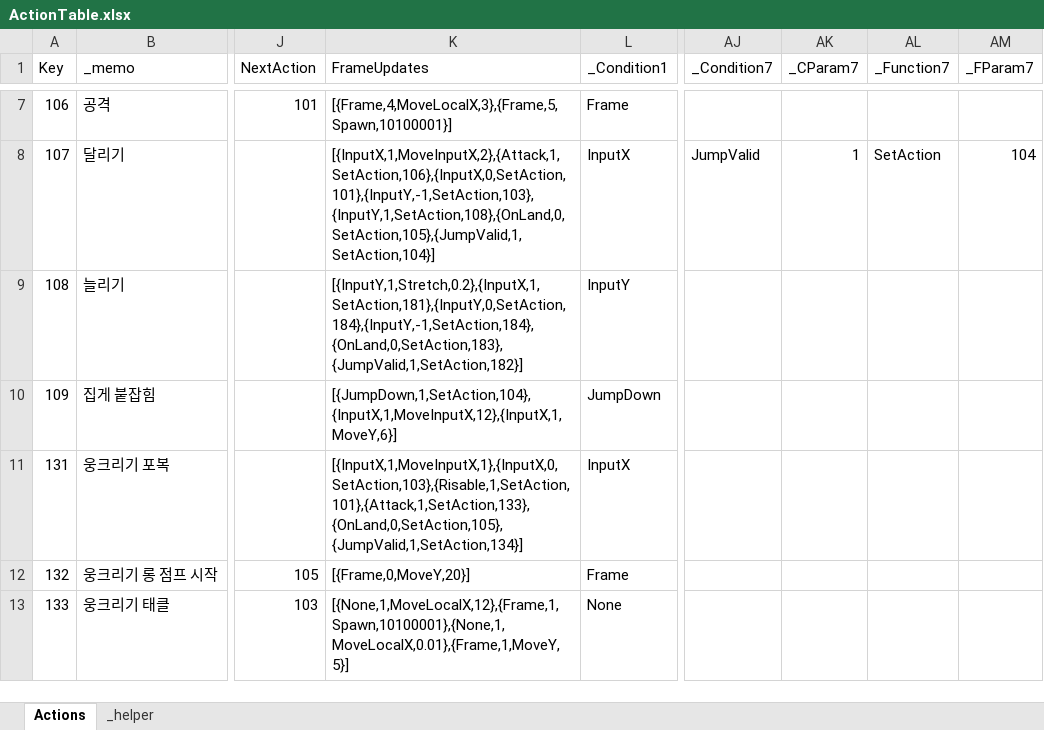
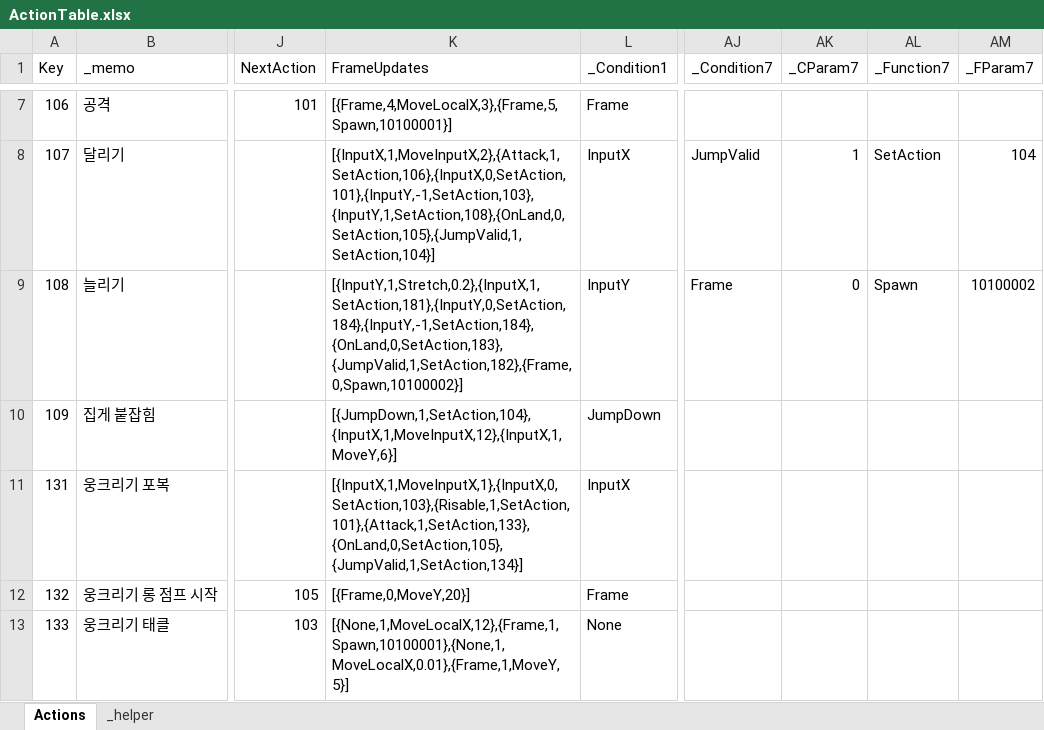
Before and after one commit to 2024FALL-SWPP/team-project-for-2024-fall-swpp-team-05, an Excel workbook: RunInBoots/Assets/Excel/ActionTable.xlsx, sheet Actions, drawn as a sheet; only a part is shown, gaps mark what is left out; values as stored, in another font and other column widths than the file's, no borders; table styles not drawn; the diff names each change by its address in the sheet, - before the commit and + after, or states it on an @@ line.

```diff
--- a/RunInBoots/Assets/Excel/ActionTable.xlsx (sheet Actions)
+++ b/RunInBoots/Assets/Excel/ActionTable.xlsx (sheet Actions)
-K9 (FrameUpdates): [{InputY,1,Stretch,0.2},{InputX,1,SetAction,181},{InputY,0,SetAction,184},{InputY,-1,SetAction,184},{OnLand,0,SetAction,183},{JumpValid,1,SetAction,182}]
+K9 (FrameUpdates): [{InputY,1,Stretch,0.2},{InputX,1,SetAction,181},{InputY,0,SetAction,184},{InputY,-1,SetAction,184},{OnLand,0,SetAction,183},{JumpValid,1,SetAction,182},{Frame,0,Spawn,10100002}]
-AJ9 (_Condition7): (empty)
+AJ9 (_Condition7): Frame
-AK9 (_CParam7): (empty)
+AK9 (_CParam7): 0
-AL9 (_Function7): (empty)
+AL9 (_Function7): Spawn
-AM9 (_FParam7): (empty)
+AM9 (_FParam7): 10100002
```
Also changed, not shown: 38 other files.
